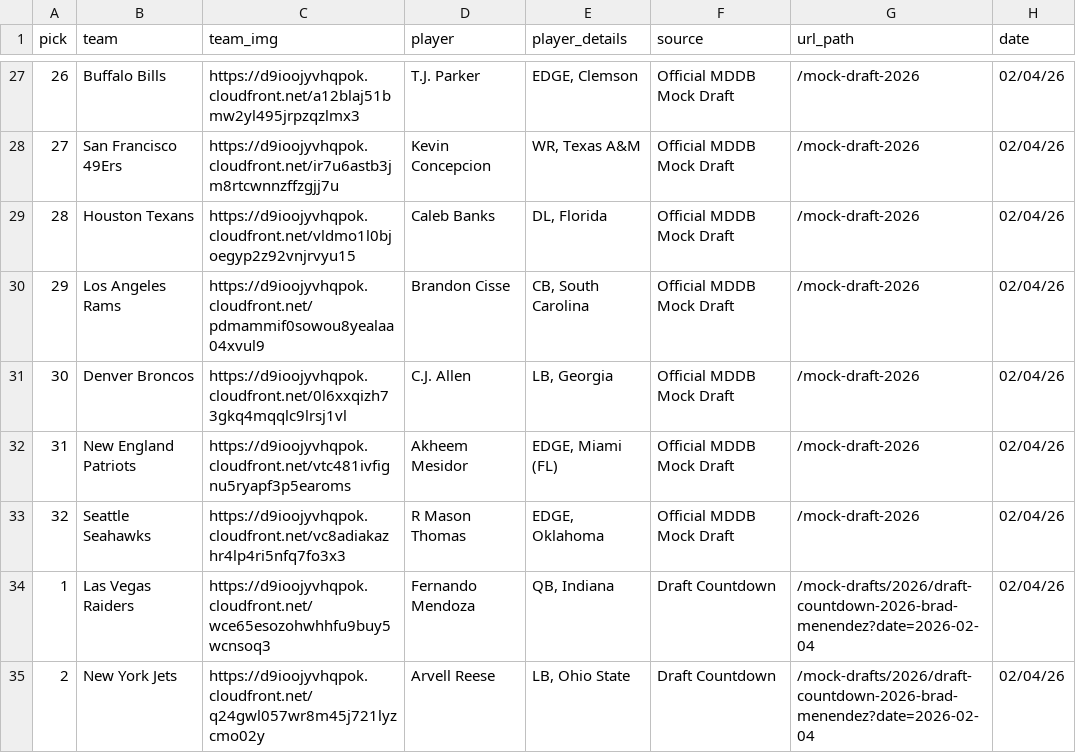
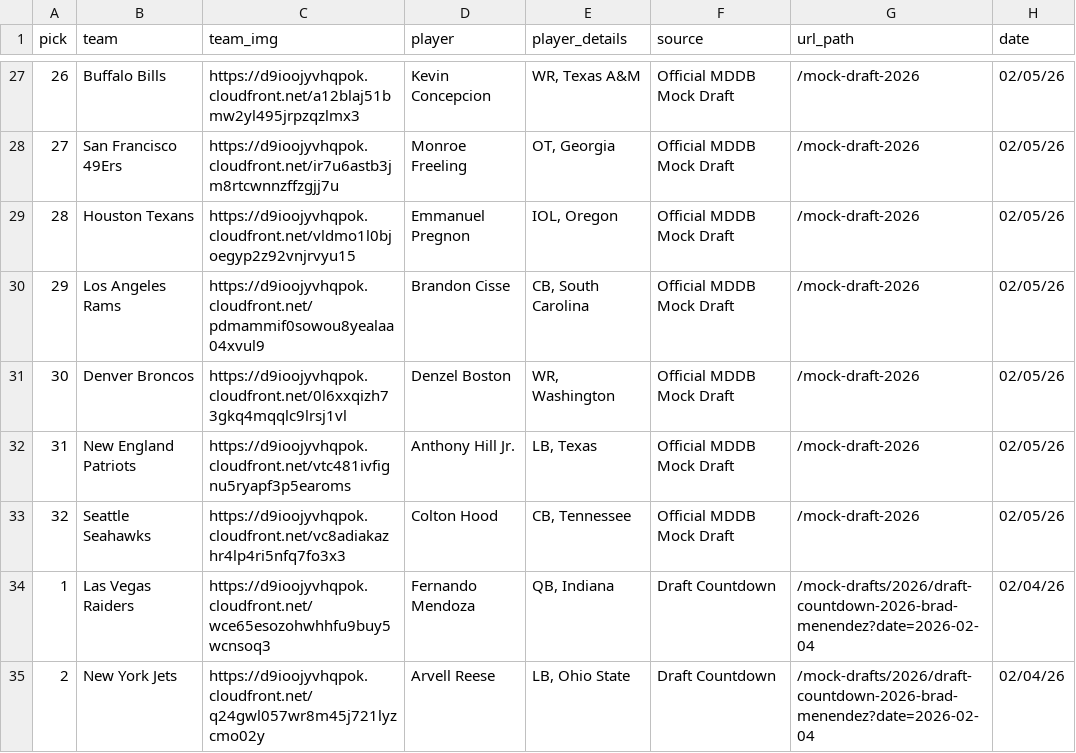
Before and after one commit to aaroncolesmith/data_nfl_mock_draft, a CSV file: data/new_nfl_mock_draft_db_2026.csv, drawn as a sheet; only a part is shown, gaps mark what is left out; the diff covers the shown part only.

```diff
--- a/data/new_nfl_mock_draft_db_2026.csv
+++ b/data/new_nfl_mock_draft_db_2026.csv
@@ -27,8 +27,8 @@ pick,team,team_img,player,player_details,source,url_path,date
-26,Buffalo Bills,https://d9ioojyvhqpok.cloudfront.net/a12blaj51bmw2yl495jrpzqzlmx3,T.J. Parker,"EDGE, Clemson",Official MDDB Mock Draft,/mock-draft-2026,02/04/26
-27,San Francisco 49Ers,https://d9ioojyvhqpok.cloudfront.net/ir7u6astb3jm8rtcwnnzffzgjj7u,Kevin Concepcion,"WR, Texas A&M",Official MDDB Mock Draft,/mock-draft-2026,02/04/26
-28,Houston Texans,https://d9ioojyvhqpok.cloudfront.net/vldmo1l0bjoegyp2z92vnjrvyu15,Caleb Banks,"DL, Florida",Official MDDB Mock Draft,/mock-draft-2026,02/04/26
-29,Los Angeles Rams,https://d9ioojyvhqpok.cloudfront.net/pdmammif0sowou8yealaa04xvul9,Brandon Cisse,"CB, South Carolina",Official MDDB Mock Draft,/mock-draft-2026,02/04/26
-30,Denver Broncos,https://d9ioojyvhqpok.cloudfront.net/0l6xxqizh73gkq4mqqlc9lrsj1vl,C.J. Allen,"LB, Georgia",Official MDDB Mock Draft,/mock-draft-2026,02/04/26
-31,New England Patriots,https://d9ioojyvhqpok.cloudfront.net/vtc481ivfignu5ryapf3p5earoms,Akheem Mesidor,"EDGE, Miami (FL)",Official MDDB Mock Draft,/mock-draft-2026,02/04/26
-32,Seattle Seahawks,https://d9ioojyvhqpok.cloudfront.net/vc8adiakazhr4lp4ri5nfq7fo3x3,R Mason Thomas,"EDGE, Oklahoma",Official MDDB Mock Draft,/mock-draft-2026,02/04/26
+26,Buffalo Bills,https://d9ioojyvhqpok.cloudfront.net/a12blaj51bmw2yl495jrpzqzlmx3,Kevin Concepcion,"WR, Texas A&M",Official MDDB Mock Draft,/mock-draft-2026,02/05/26
+27,San Francisco 49Ers,https://d9ioojyvhqpok.cloudfront.net/ir7u6astb3jm8rtcwnnzffzgjj7u,Monroe Freeling,"OT, Georgia",Official MDDB Mock Draft,/mock-draft-2026,02/05/26
+28,Houston Texans,https://d9ioojyvhqpok.cloudfront.net/vldmo1l0bjoegyp2z92vnjrvyu15,Emmanuel Pregnon,"IOL, Oregon",Official MDDB Mock Draft,/mock-draft-2026,02/05/26
+29,Los Angeles Rams,https://d9ioojyvhqpok.cloudfront.net/pdmammif0sowou8yealaa04xvul9,Brandon Cisse,"CB, South Carolina",Official MDDB Mock Draft,/mock-draft-2026,02/05/26
+30,Denver Broncos,https://d9ioojyvhqpok.cloudfront.net/0l6xxqizh73gkq4mqqlc9lrsj1vl,Denzel Boston,"WR, Washington",Official MDDB Mock Draft,/mock-draft-2026,02/05/26
+31,New England Patriots,https://d9ioojyvhqpok.cloudfront.net/vtc481ivfignu5ryapf3p5earoms,Anthony Hill Jr.,"LB, Texas",Official MDDB Mock Draft,/mock-draft-2026,02/05/26
+32,Seattle Seahawks,https://d9ioojyvhqpok.cloudfront.net/vc8adiakazhr4lp4ri5nfq7fo3x3,Colton Hood,"CB, Tennessee",Official MDDB Mock Draft,/mock-draft-2026,02/05/26
 1,Las Vegas Raiders,https://d9ioojyvhqpok.cloudfront.net/wce65esozohwhhfu9buy5wcnsoq3,Fernando Mendoza,"QB, Indiana",Draft Countdown,/mock-drafts/2026/draft-countdown-2026-brad-menendez?date=2026-02-04,02/04/26
```
Also changed, not shown: 55 edited cells elsewhere in this file, 1 other file.
